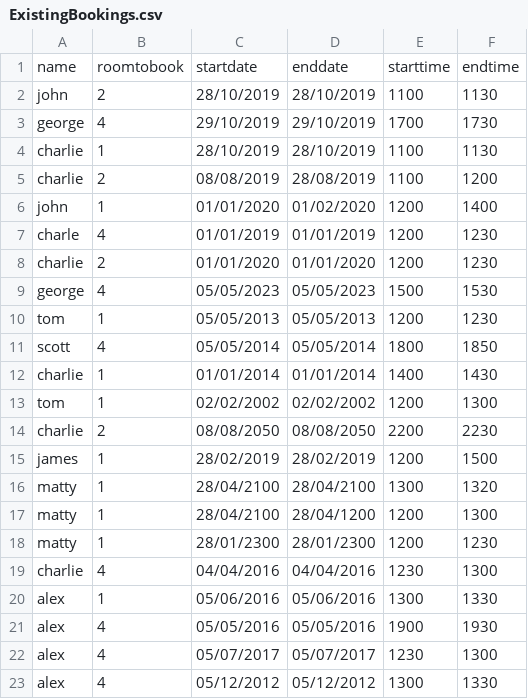
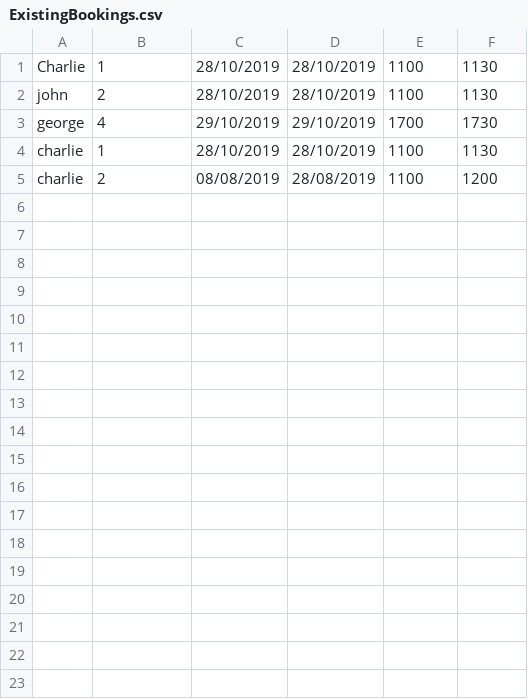
Before and after one commit to CharlieHutty/sgroup-workexp, a CSV file: ExistingBookings.csv, drawn as a sheet.

```diff
--- a/ExistingBookings.csv
+++ b/ExistingBookings.csv
@@ -1,2 +1,2 @@
-name,roomtobook,startdate,enddate,starttime,endtime
+Charlie,1,28/10/2019,28/10/2019,1100,1130
 john,2,28/10/2019,28/10/2019,1100,1130
@@ -5,19 +5 @@ charlie,1,28/10/2019,28/10/2019,1100,1130
 charlie,2,08/08/2019,28/08/2019,1100,1200
-john,1,01/01/2020,01/02/2020,1200,1400
-charle,4,01/01/2019,01/01/2019,1200,1230
-charlie,2,01/01/2020,01/01/2020,1200,1230
-george,4,05/05/2023,05/05/2023,1500,1530
-tom,1,05/05/2013,05/05/2013,1200,1230
-scott,4,05/05/2014,05/05/2014,1800,1850
-charlie,1,01/01/2014,01/01/2014,1400,1430
-tom,1,02/02/2002,02/02/2002,1200,1300
-charlie,2,08/08/2050,08/08/2050,2200,2230
-james,1,28/02/2019,28/02/2019,1200,1500
-matty,1,28/04/2100,28/04/2100,1300,1320
-matty,1,28/04/2100,28/04/1200,1200,1300
-matty,1,28/01/2300,28/01/2300,1200,1230
-charlie,4,04/04/2016,04/04/2016,1230,1300
-alex,1,05/06/2016,05/06/2016,1300,1330
-alex,4,05/05/2016,05/05/2016,1900,1930
-alex,4,05/07/2017,05/07/2017,1230,1300
-alex,4,05/12/2012,05/12/2012,1300,1330
```
Also changed, not shown: 1 other file.
